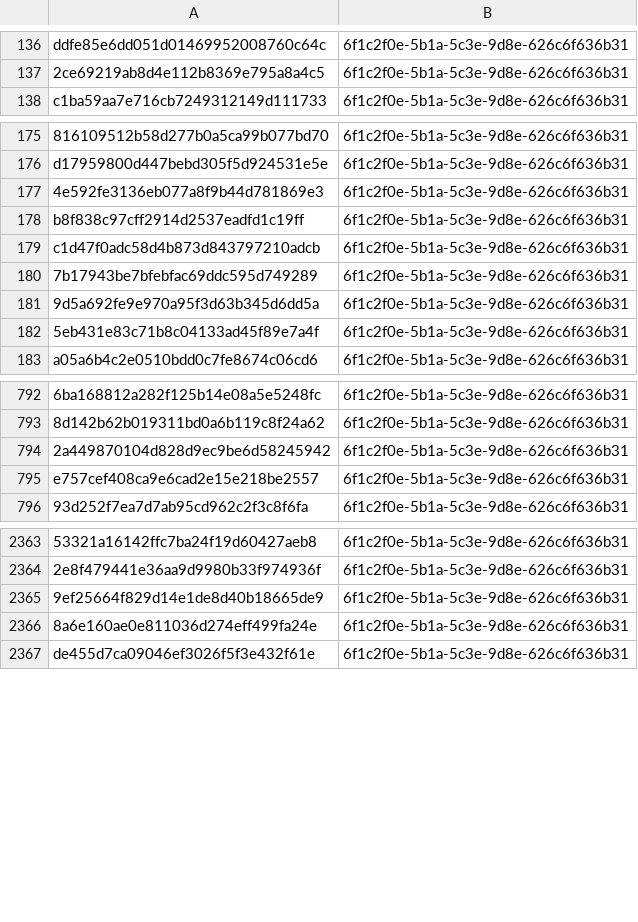
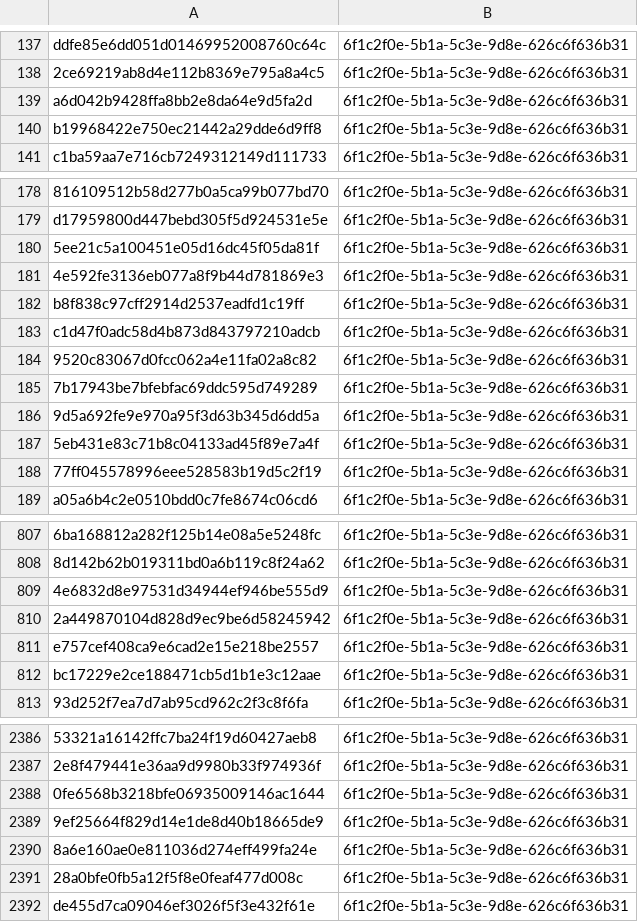
Before and after one commit to kotivahdit/blocklist, a CSV file: misp/hashes.csv, drawn as a sheet; only a part is shown, gaps mark what is left out; the diff covers the shown part only; the diff names each change by its address in the sheet, - before the commit and + after, or states it on an @@ line.

```diff
--- a/misp/hashes.csv
+++ b/misp/hashes.csv
+row 139: a6d042b9428ffa8bb2e8da64e9d5fa2d | 6f1c2f0e-5b1a-5c3e-9d8e-626c6f636b31
+row 140: b19968422e750ec21442a29dde6d9ff8 | 6f1c2f0e-5b1a-5c3e-9d8e-626c6f636b31
+row 180: 5ee21c5a100451e05d16dc45f05da81f | 6f1c2f0e-5b1a-5c3e-9d8e-626c6f636b31
+row 184: 9520c83067d0fcc062a4e11fa02a8c82 | 6f1c2f0e-5b1a-5c3e-9d8e-626c6f636b31
+row 188: 77ff045578996eee528583b19d5c2f19 | 6f1c2f0e-5b1a-5c3e-9d8e-626c6f636b31
+row 809: 4e6832d8e97531d34944ef946be555d9 | 6f1c2f0e-5b1a-5c3e-9d8e-626c6f636b31
+row 812: bc17229e2ce188471cb5d1b1e3c12aae | 6f1c2f0e-5b1a-5c3e-9d8e-626c6f636b31
+row 2388: 0fe6568b3218bfe06935009146ac1644 | 6f1c2f0e-5b1a-5c3e-9d8e-626c6f636b31
+row 2391: 28a0bfe0fb5a12f5f8e0feaf477d008c | 6f1c2f0e-5b1a-5c3e-9d8e-626c6f636b31
```
Also changed, not shown: 46 added rows elsewhere in this file, ipv4-all-7d.csv, 9 other files.
